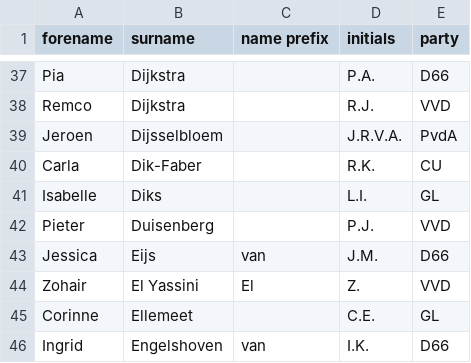
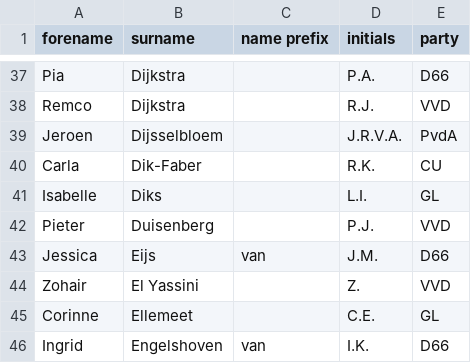
Before and after one commit to openkamer/ok-tk-data, a CSV file: kamerleden/tweedekamerleden.csv, drawn as a sheet; only a part is shown, gaps mark what is left out.

Commit message:
update of tweedekamer.nl kamerleden

```diff
--- a/kamerleden/tweedekamerleden.csv
+++ b/kamerleden/tweedekamerleden.csv
@@ -43,3 +43,3 @@ Pieter,Duisenberg,,P.J.,VVD
 Jessica,Eijs,van,J.M.,D66
-Zohair,El Yassini,El,Z.,VVD
+Zohair,El Yassini,,Z.,VVD
 Corinne,Ellemeet,,C.E.,GL
```
Also changed, not shown: 1 other file.
